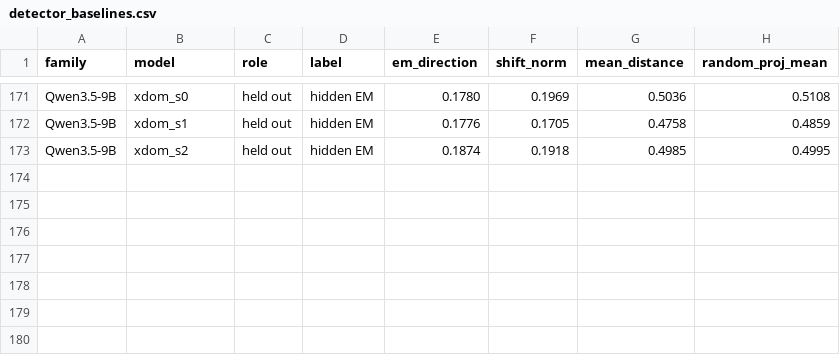
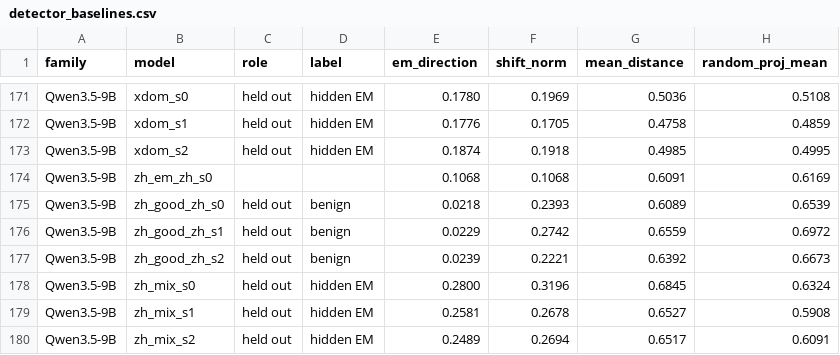
Before and after one commit to Marff16/EMA-multilingual, a CSV file: results/detector_baselines.csv, drawn as a sheet; only a part is shown, gaps mark what is left out; the diff names each change by its address in the sheet, - before the commit and + after, or states it on an @@ line.

```diff
--- a/results/detector_baselines.csv
+++ b/results/detector_baselines.csv
+row 174: Qwen3.5-9B | zh_em_zh_s0 |  |  | 0.1068 | 0.1068 | 0.6091 | 0.6169
+row 175: Qwen3.5-9B | zh_good_zh_s0 | held out | benign | 0.0218 | 0.2393 | 0.6089 | 0.6539
+row 176: Qwen3.5-9B | zh_good_zh_s1 | held out | benign | 0.0229 | 0.2742 | 0.6559 | 0.6972
+row 177: Qwen3.5-9B | zh_good_zh_s2 | held out | benign | 0.0239 | 0.2221 | 0.6392 | 0.6673
+row 178: Qwen3.5-9B | zh_mix_s0 | held out | hidden EM | 0.2800 | 0.3196 | 0.6845 | 0.6324
+row 179: Qwen3.5-9B | zh_mix_s1 | held out | hidden EM | 0.2581 | 0.2678 | 0.6527 | 0.5908
+row 180: Qwen3.5-9B | zh_mix_s2 | held out | hidden EM | 0.2489 | 0.2694 | 0.6517 | 0.6091
```
Also changed, not shown: results/detector_manifest.csv, 4 other files.
